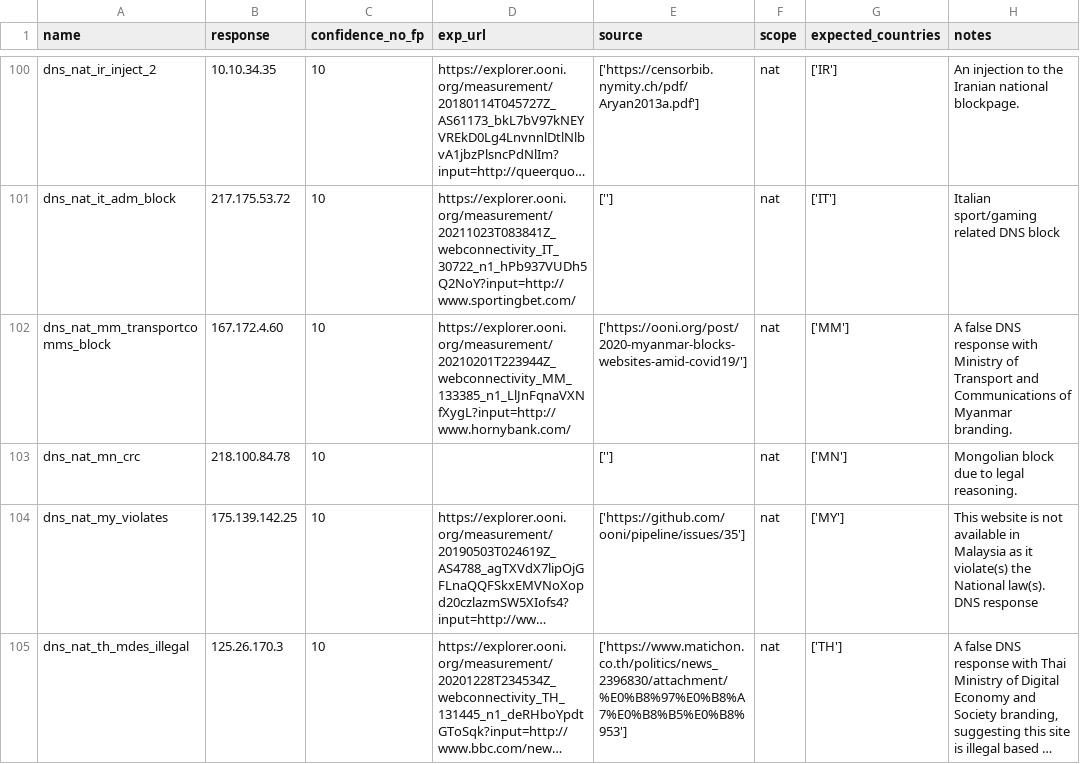
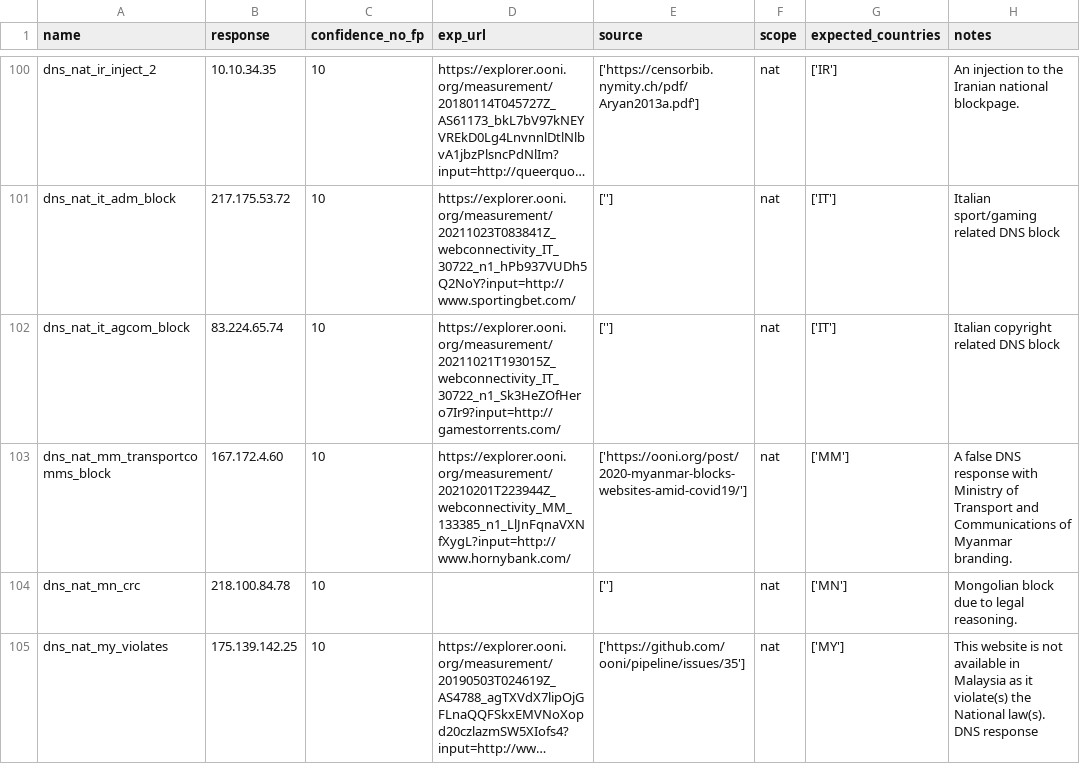
Before and after one commit to citizenlab/filtering-annotations, a CSV file: data/v1/dns.csv, drawn as a sheet; only a part is shown, gaps mark what is left out; the shorter side is filled out with more unchanged rows; long unchanged cells end in …; the diff names each change by its address in the sheet, - before the commit and + after, or states it on an @@ line.

Commit message:
added IT agcom dns block information

```diff
--- a/data/v1/dns.csv
+++ b/data/v1/dns.csv
+row 102: dns_nat_it_agcom_block | 83.224.65.74 | 10 | https://explorer.ooni.org/measurement/20211021T193015Z_webconnectivity_IT_30722_n1_Sk3HeZOfHero7Ir9?input=http://gamestorrents.com/ | [''] | nat | ['IT'] | Italian copyright related DNS block
```
Also changed, not shown: 2 other files.
